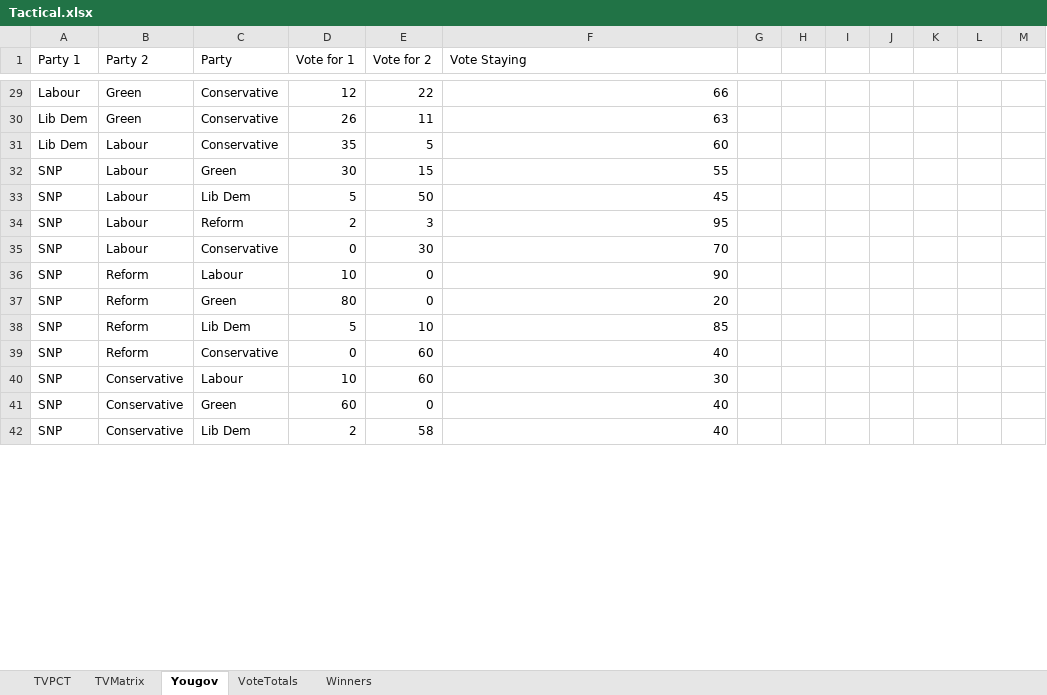
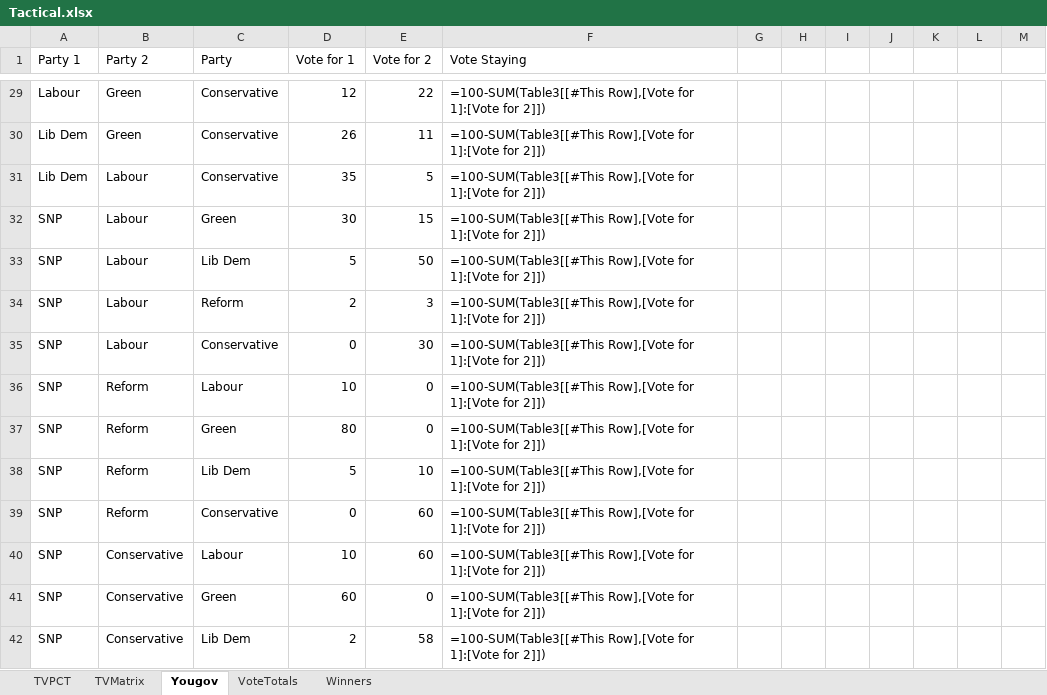
Before and after one commit to AndyYuxiao-Wang/website, an Excel workbook: pipeline/data/raw/Tactical.xlsx, sheet Yougov, drawn as a sheet; only a part is shown, gaps mark what is left out; values as stored, in another font and other column widths than the file's, no borders; formulas without a stored value are shown as written; table styles not drawn; the diff covers the shown part only; the diff names each change by its address in the sheet, - before the commit and + after, or states it on an @@ line.

```diff
--- a/pipeline/data/raw/Tactical.xlsx (sheet Yougov)
+++ b/pipeline/data/raw/Tactical.xlsx (sheet Yougov)
-F29 (Vote Staying): 66
+F29 (Vote Staying): =100-SUM(Table3[[#This Row],[Vote for 1]:[Vote for 2]])
-F30 (Vote Staying): 63
+F30 (Vote Staying): =100-SUM(Table3[[#This Row],[Vote for 1]:[Vote for 2]])
-F31 (Vote Staying): 60
+F31 (Vote Staying): =100-SUM(Table3[[#This Row],[Vote for 1]:[Vote for 2]])
-F32 (Vote Staying): 55
+F32 (Vote Staying): =100-SUM(Table3[[#This Row],[Vote for 1]:[Vote for 2]])
-F33 (Vote Staying): 45
+F33 (Vote Staying): =100-SUM(Table3[[#This Row],[Vote for 1]:[Vote for 2]])
-F34 (Vote Staying): 95
+F34 (Vote Staying): =100-SUM(Table3[[#This Row],[Vote for 1]:[Vote for 2]])
-F35 (Vote Staying): 70
+F35 (Vote Staying): =100-SUM(Table3[[#This Row],[Vote for 1]:[Vote for 2]])
-F36 (Vote Staying): 90
+F36 (Vote Staying): =100-SUM(Table3[[#This Row],[Vote for 1]:[Vote for 2]])
-F37 (Vote Staying): 20
+F37 (Vote Staying): =100-SUM(Table3[[#This Row],[Vote for 1]:[Vote for 2]])
-F38 (Vote Staying): 85
+F38 (Vote Staying): =100-SUM(Table3[[#This Row],[Vote for 1]:[Vote for 2]])
-F39 (Vote Staying): 40
+F39 (Vote Staying): =100-SUM(Table3[[#This Row],[Vote for 1]:[Vote for 2]])
-F40 (Vote Staying): 30
+F40 (Vote Staying): =100-SUM(Table3[[#This Row],[Vote for 1]:[Vote for 2]])
-F41:F42 (Vote Staying): 40
+F41:F42 (Vote Staying): =100-SUM(Table3[[#This Row],[Vote for 1]:[Vote for 2]])
```
Also changed, not shown: 44 edited cells elsewhere in this sheet, sheet TVPCT, 21 other files.
